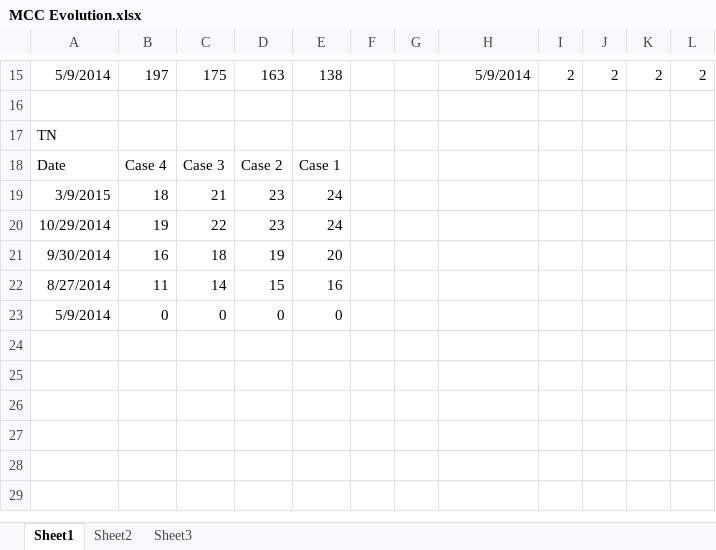
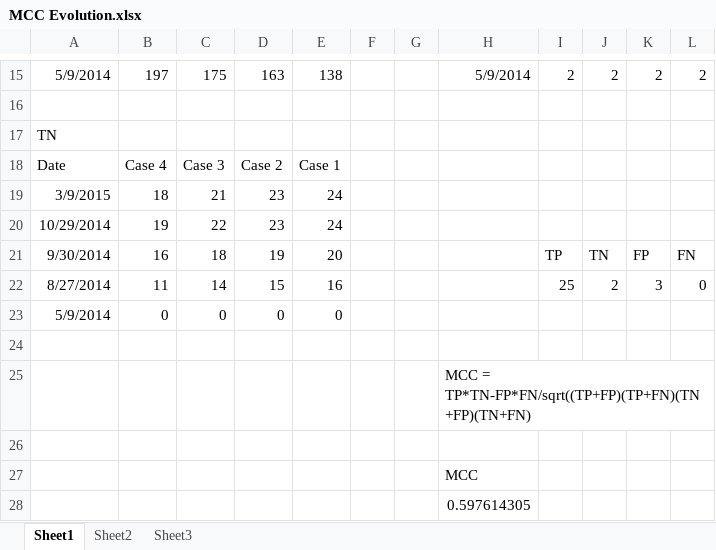
Before and after one commit to marichards/methanococcus, an Excel workbook: Matt_Work/Gene Essentiality/MCC Evolution.xlsx, sheet Sheet1, drawn as a sheet; only a part is shown, gaps mark what is left out; values as stored, in another font and other column widths than the file's, no borders; charts and pictures not drawn; the diff names each change by its address in the sheet, - before the commit and + after, or states it on an @@ line.

```diff
--- a/Matt_Work/Gene Essentiality/MCC Evolution.xlsx (sheet Sheet1)
+++ b/Matt_Work/Gene Essentiality/MCC Evolution.xlsx (sheet Sheet1)
-I21: (empty)
+I21: TP
-J21: (empty)
+J21: TN
-K21: (empty)
+K21: FP
-L21: (empty)
+L21: FN
-I22: (empty)
+I22: 25
-J22: (empty)
+J22: 2
-K22: (empty)
+K22: 3
-L22: (empty)
+L22: 0
+row 24: (empty)
+row 25:  |  |  |  |  |  |  | MCC = TP*TN-FP*FN/sqrt((TP+FP)(TP+FN)(TN+FP)(TN+FN)
+row 26: (empty)
+row 27:  |  |  |  |  |  |  | MCC
+row 28:  |  |  |  |  |  |  | 0.597614305
```
Also changed, not shown: charts or pictures, 9 other files.
